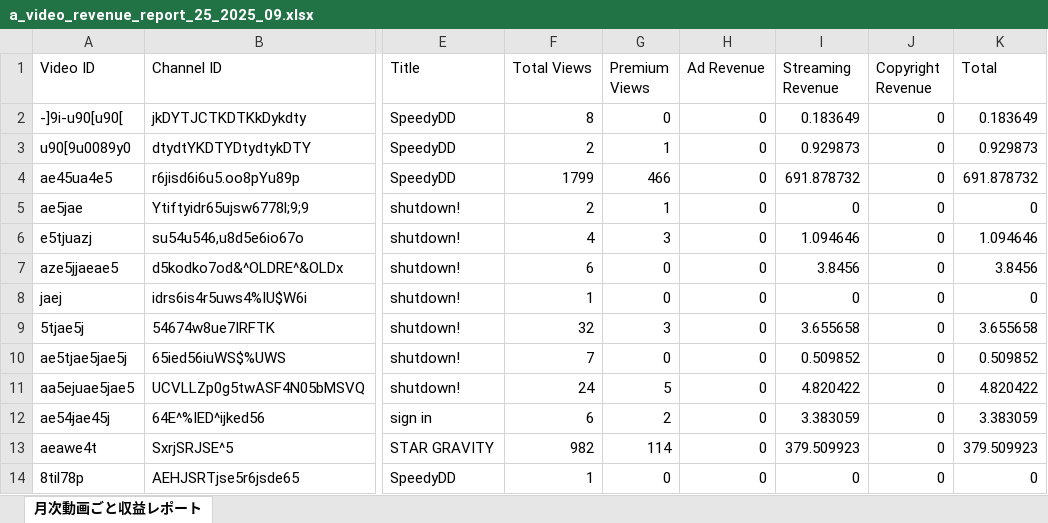
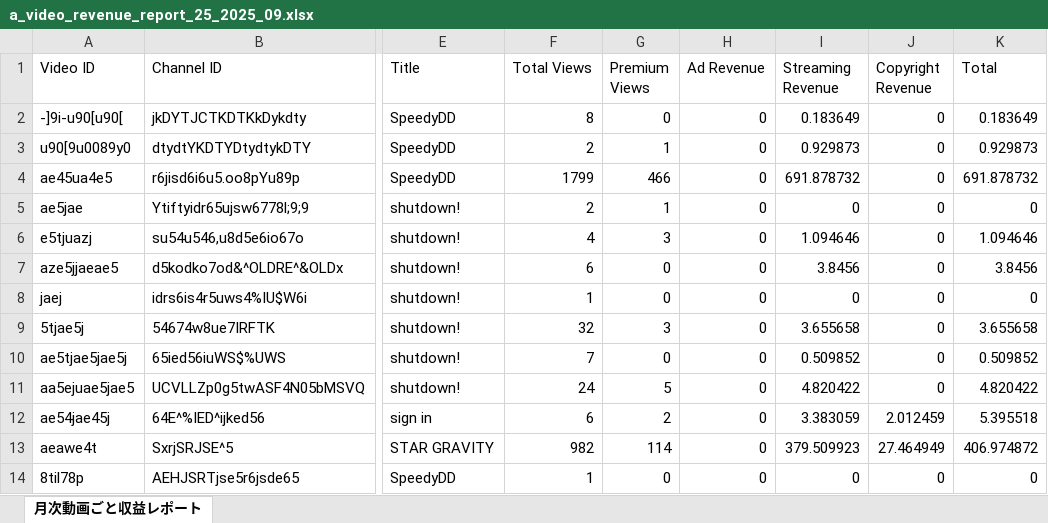
Before and after one commit to shotaKB/ex_etl_pipeline, an Excel workbook: source/a_video_revenue_report_25_2025_09.xlsx, sheet 月次動画ごと収益レポート, drawn as a sheet; only a part is shown, gaps mark what is left out; values as stored, in another font and other column widths than the file's, no borders; the diff names each change by its address in the sheet, - before the commit and + after, or states it on an @@ line.

```diff
--- a/source/a_video_revenue_report_25_2025_09.xlsx (sheet 月次動画ごと収益レポート)
+++ b/source/a_video_revenue_report_25_2025_09.xlsx (sheet 月次動画ごと収益レポート)
-J12 (Copyright Revenue): 0
+J12 (Copyright Revenue): 2.012459
-K12 (Total): 3.383059
+K12 (Total): 5.395518
-J13 (Copyright Revenue): 0
+J13 (Copyright Revenue): 27.464949
-K13 (Total): 379.509923
+K13 (Total): 406.974872
```
Also changed, not shown: source/a_revenue_report_23_2025_09.xlsx, source/a_video_revenue_report_23_2025_09.xlsx.
